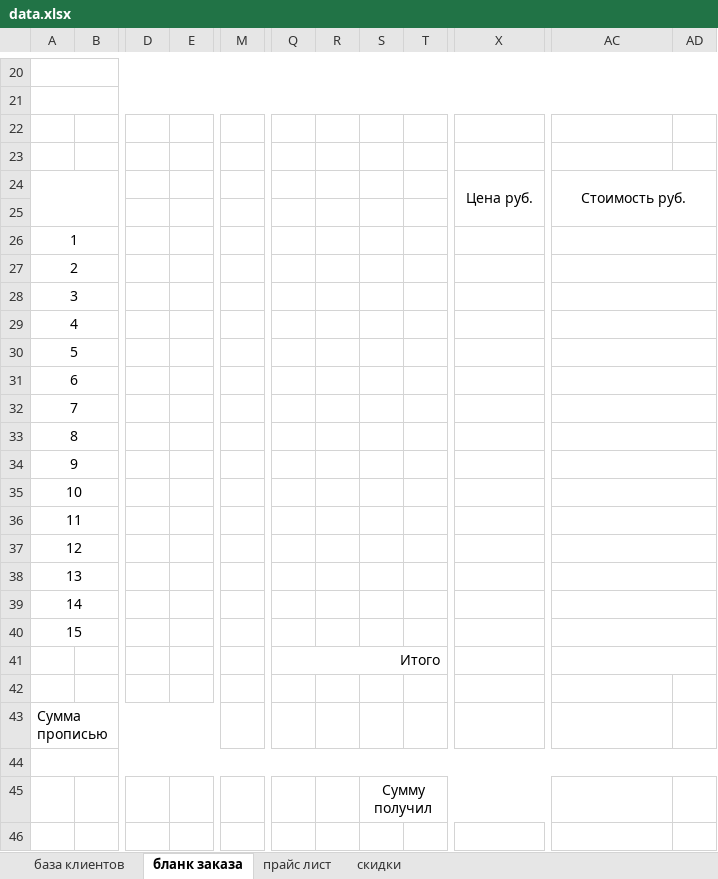
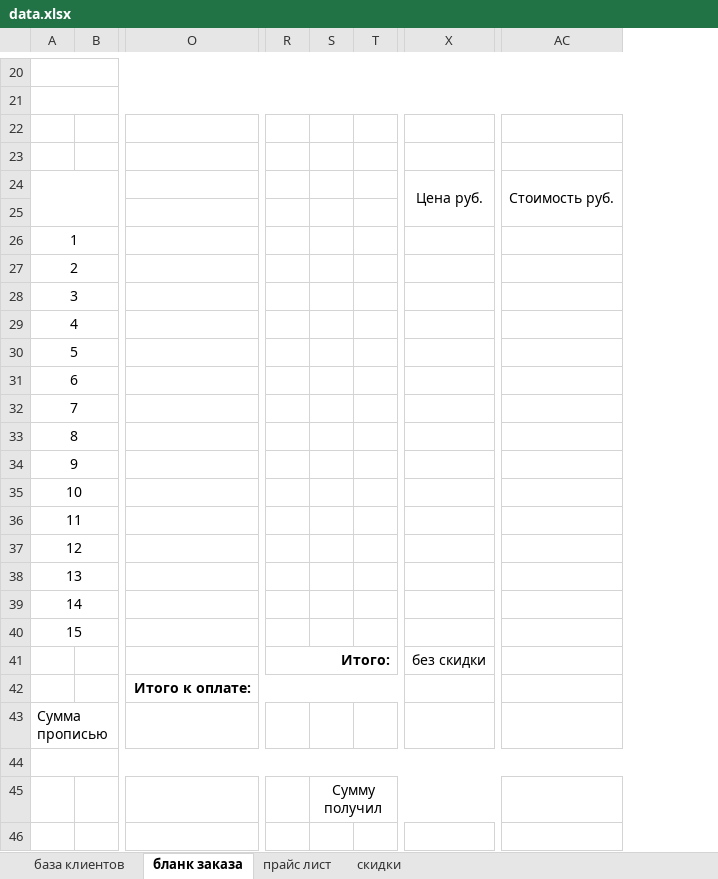
Before and after one commit to javadev/orderdatabase, an Excel workbook: src/main/resources/data.xlsx, sheet бланк заказа, drawn as a sheet; only a part is shown, gaps mark what is left out; values as stored, in another font and other column widths than the file's, no borders; charts and pictures not drawn; removed rows and columns are numbered as before the commit, all else as after; the diff covers the shown part only; the diff names each change by its address in the sheet, - before the commit and + after, or states it on an @@ line.

```diff
--- a/src/main/resources/data.xlsx (sheet бланк заказа)
+++ b/src/main/resources/data.xlsx (sheet бланк заказа)
-column B, empty
+column B, empty
-column D, empty
-column E, empty
-column M, empty
+column O, row 42: Итого к оплате:
-column Q, row 41: Итого
-column AD, empty
-AC26:AD26 merged
-AC27:AD27 merged
-AC28:AD28 merged
-AC29:AD29 merged
-AC30:AD30 merged
-AC31:AD31 merged
-AC32:AD32 merged
-AC33:AD33 merged
-AC34:AD34 merged
-AC35:AD35 merged
-AC36:AD36 merged
-AC37:AD37 merged
-AC38:AD38 merged
-AC39:AD39 merged
-AC40:AD40 merged
-R41: (empty)
+R41: Итого:
+R41:T41 merged
-X41: (empty)
+X41: без скидки
-AC41:AD41 merged
+X42:AB42 merged
```
Also changed, not shown: 1 added row, 1 removed row, 3 added columns, 5 edited cells and merged cells elsewhere in this sheet, sheet прайс лист, sheet база клиентов, charts or pictures, 12 other files.
